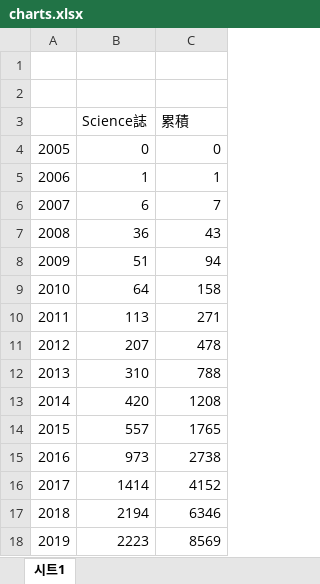
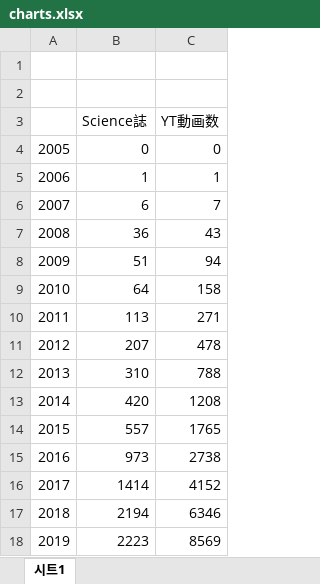
Before and after one commit to Hweemyoung/mastersdegree, an Excel workbook: altmetrics/presen/mid_200625/charts.xlsx, sheet 시트1, drawn as a sheet; values as stored, in another font and other column widths than the file's, no borders; charts and pictures not drawn; the diff names each change by its address in the sheet, - before the commit and + after, or states it on an @@ line.

```diff
--- a/altmetrics/presen/mid_200625/charts.xlsx (sheet 시트1)
+++ b/altmetrics/presen/mid_200625/charts.xlsx (sheet 시트1)
-C3: 累積
+C3: YT動画数
```
Also changed, not shown: charts or pictures, 3 other files.
